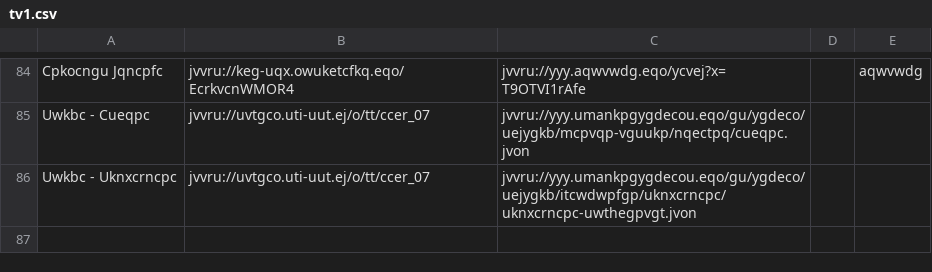
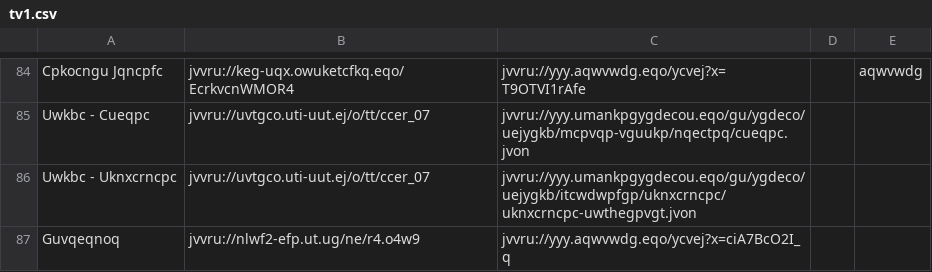
Before and after one commit to andalusianroads/javascript, a CSV file: tv/tv1.csv, drawn as a sheet; only a part is shown, gaps mark what is left out.

Commit message:
Update tv1.csv

```diff
--- a/tv/tv1.csv
+++ b/tv/tv1.csv
@@ -86 +86,2 @@ Uwkbc - Cueqpc;jvvru://uvtgco.uti-uut.ej/o/tt/ccer_07;jvvru://yyy.umankpgygdecou
 Uwkbc - Uknxcrncpc;jvvru://uvtgco.uti-uut.ej/o/tt/ccer_07;jvvru://yyy.umankpgygdecou.eqo/gu/ygdeco/uejygkb/itcwdwpfgp/uknxcrncpc/uknxcrncpc-uwthegpvgt.jvon
+Guvqeqnoq;jvvru://nlwf2-efp.ut.ug/ne/r4.o4w9;jvvru://yyy.aqwvwdg.eqo/ycvej?x=ciA7BcO2I_q
```
